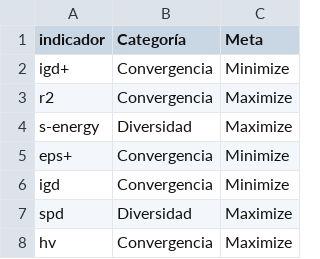
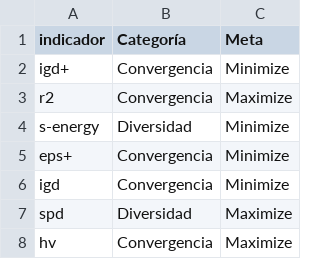
Before and after one commit to linear-regret/Tesis-LCD, a CSV file: tablas_generadas/QI_carac.csv, drawn as a sheet.

```diff
--- a/tablas_generadas/QI_carac.csv
+++ b/tablas_generadas/QI_carac.csv
@@ -3,3 +3,3 @@ igd+,Convergencia,Minimize
 r2,Convergencia,Maximize
-s-energy,Diversidad,Maximize
+s-energy,Diversidad,Minimize
 eps+,Convergencia,Minimize
```
Also changed, not shown: tablas_generadas/conteo_borda.csv, tablas_generadas/conteo_borda_todos.csv, 26 other files.
